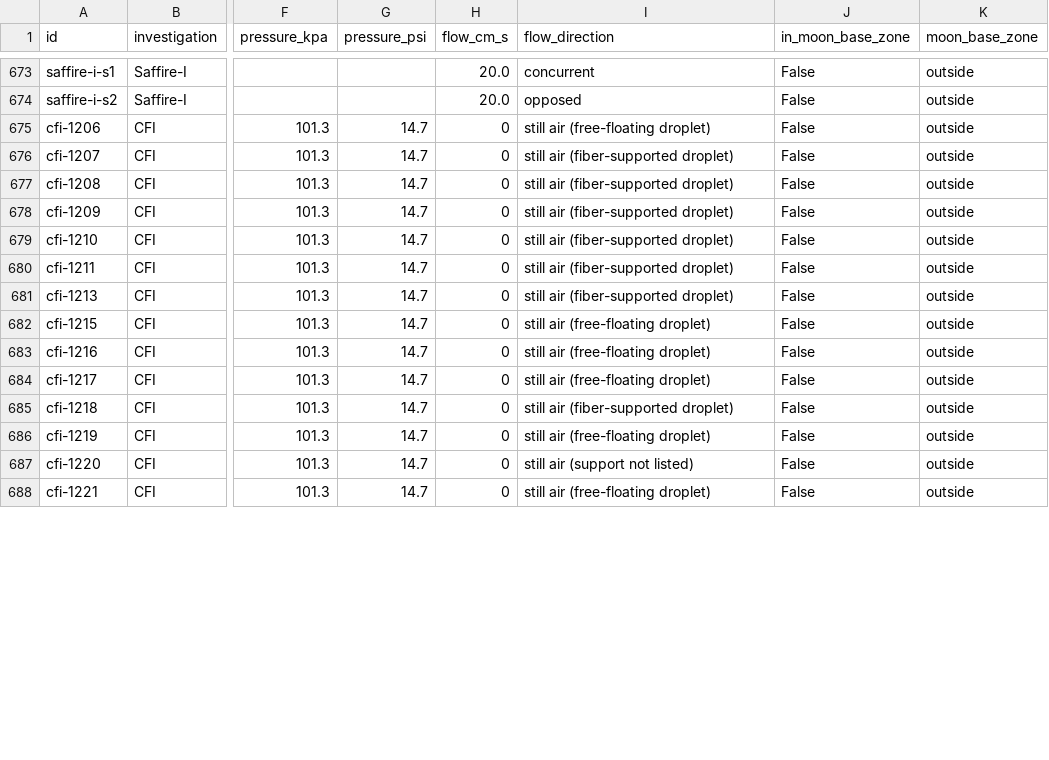
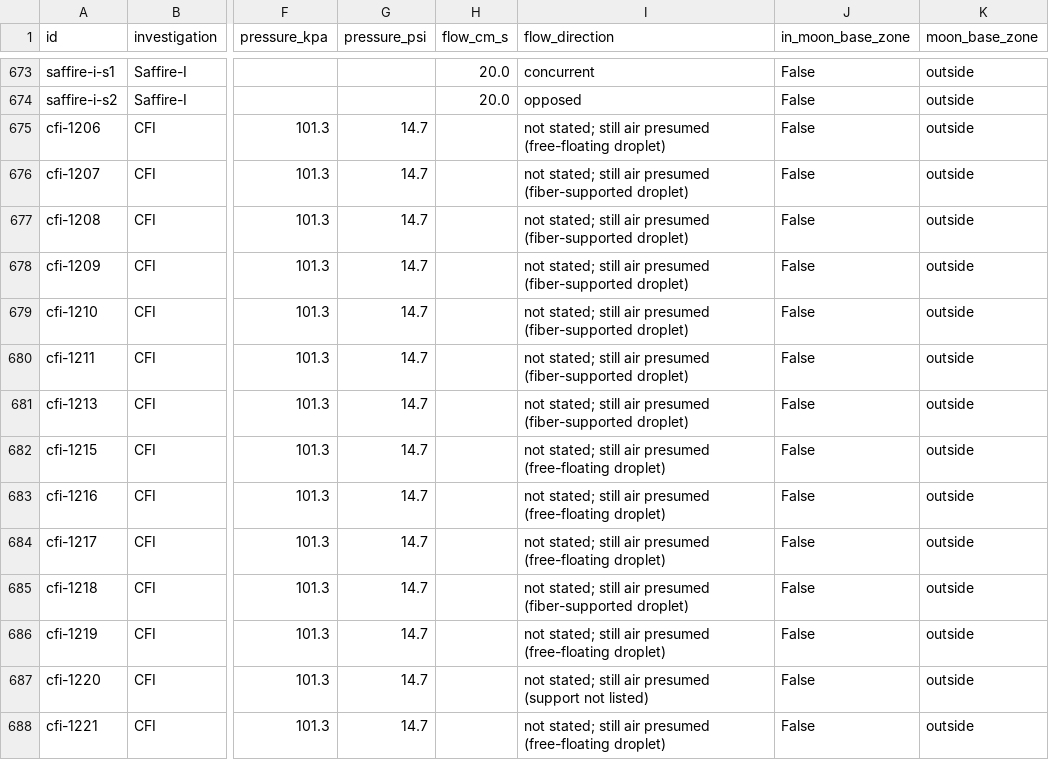
Before and after one commit to R-Nour/Flame-Atlas, a CSV file: data/tests.csv, drawn as a sheet; only a part is shown, gaps mark what is left out; the diff covers the shown part only; the diff names each change by its address in the sheet, - before the commit and + after, or states it on an @@ line.

```diff
--- a/data/tests.csv
+++ b/data/tests.csv
-H675:H688 (flow_cm_s): 0
+H675:H688 (flow_cm_s): (empty)
-I675 (flow_direction): still air (free-floating droplet)
+I675 (flow_direction): not stated; still air presumed (free-floating droplet)
-I676:I681 (flow_direction): still air (fiber-supported droplet)
+I676:I681 (flow_direction): not stated; still air presumed (fiber-supported droplet)
-I682:I684 (flow_direction): still air (free-floating droplet)
+I682:I684 (flow_direction): not stated; still air presumed (free-floating droplet)
-I685 (flow_direction): still air (fiber-supported droplet)
+I685 (flow_direction): not stated; still air presumed (fiber-supported droplet)
-I686 (flow_direction): still air (free-floating droplet)
+I686 (flow_direction): not stated; still air presumed (free-floating droplet)
-I687 (flow_direction): still air (support not listed)
+I687 (flow_direction): not stated; still air presumed (support not listed)
-I688 (flow_direction): still air (free-floating droplet)
+I688 (flow_direction): not stated; still air presumed (free-floating droplet)
```
Also changed, not shown: 138 edited cells elsewhere in this file, 5 other files.
